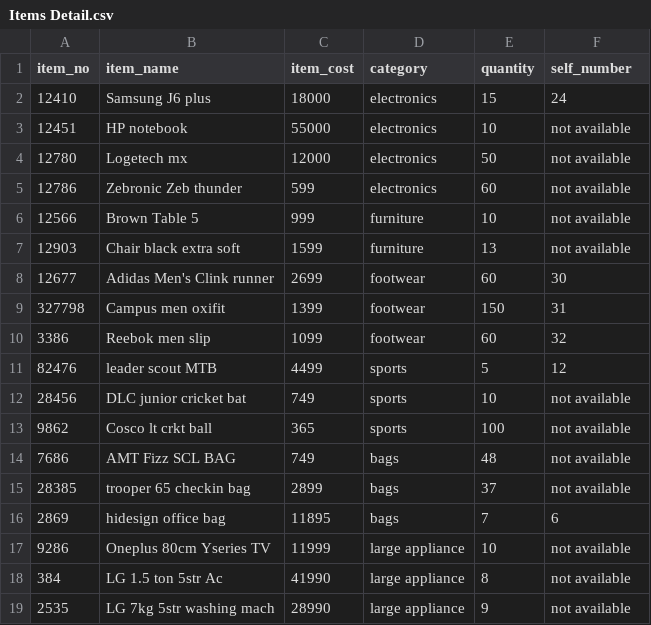
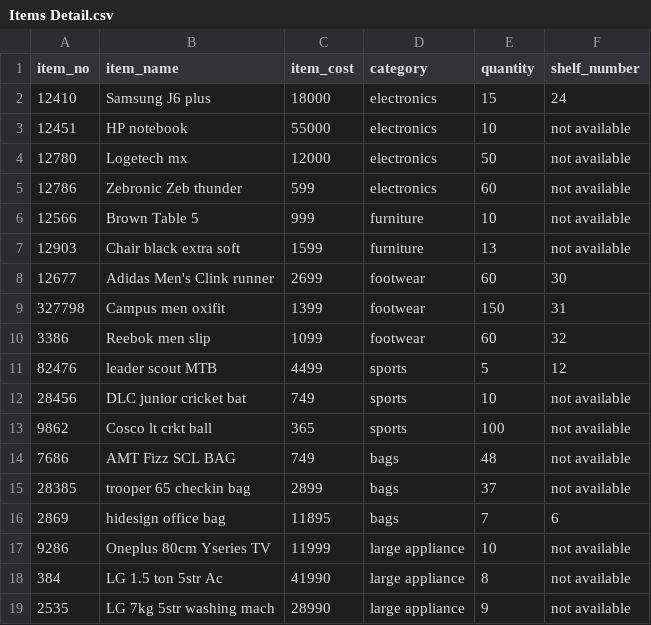
Before and after one commit to ayushk-singh/Inventory-management, a CSV file: data/Items Detail.csv, drawn as a sheet.

Commit message:
Update Items Detail.csv

```diff
--- a/data/Items Detail.csv
+++ b/data/Items Detail.csv
@@ -1,2 +1,2 @@
-item_no,item_name,item_cost,category,quantity ,self_number
+item_no,item_name,item_cost,category,quantity ,shelf_number
 12410,Samsung J6 plus,18000,electronics,15,24
```
